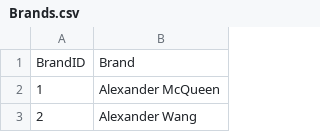
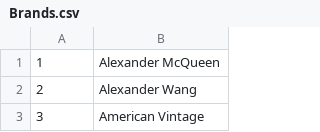
Before and after one commit to T0biWan/DatenbankIntegration, a CSV file: data/Brands.csv, drawn as a sheet; only a part is shown; the shorter side is filled out with more unchanged rows.

```diff
--- a/data/Brands.csv
+++ b/data/Brands.csv
@@ -1,2 +1 @@
-BrandID;Brand
 1;Alexander McQueen
```
Also changed, not shown: data/Clothing.csv, data/Colors.csv, 9 other files.
